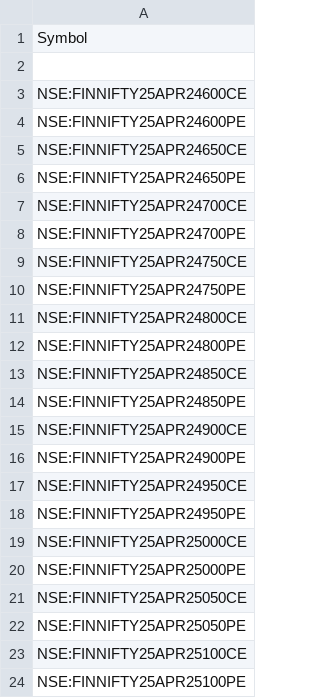
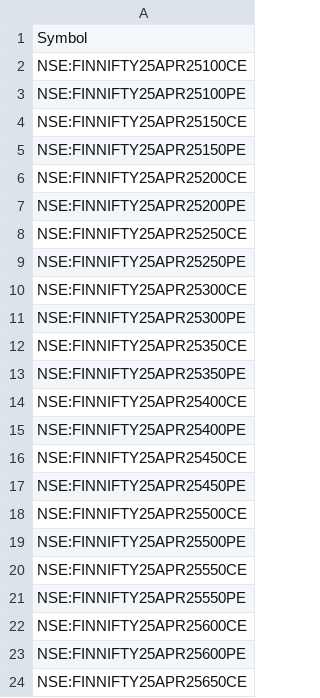
Before and after one commit to ghanshyam9009/FYERS-PROJECT, a CSV file: FINNIFTY.csv, drawn as a sheet; only a part is shown; the shorter side is filled out with more unchanged rows; removed rows and columns are numbered as before the commit, all else as after; the diff covers the shown part only; the diff names each change by its address in the sheet, - before the commit and + after, or states it on an @@ line.

```diff
--- a/FINNIFTY.csv
+++ b/FINNIFTY.csv
-row 2: (empty)
-row 3: NSE:FINNIFTY25APR24600CE
-row 4: NSE:FINNIFTY25APR24600PE
-row 5: NSE:FINNIFTY25APR24650CE
-row 6: NSE:FINNIFTY25APR24650PE
-row 7: NSE:FINNIFTY25APR24700CE
-row 8: NSE:FINNIFTY25APR24700PE
-row 9: NSE:FINNIFTY25APR24750CE
-row 10: NSE:FINNIFTY25APR24750PE
-row 11: NSE:FINNIFTY25APR24800CE
-row 12: NSE:FINNIFTY25APR24800PE
-row 13: NSE:FINNIFTY25APR24850CE
-row 14: NSE:FINNIFTY25APR24850PE
-row 15: NSE:FINNIFTY25APR24900CE
-row 16: NSE:FINNIFTY25APR24900PE
-row 17: NSE:FINNIFTY25APR24950CE
-row 18: NSE:FINNIFTY25APR24950PE
-row 19: NSE:FINNIFTY25APR25000CE
-row 20: NSE:FINNIFTY25APR25000PE
-row 21: NSE:FINNIFTY25APR25050CE
-row 22: NSE:FINNIFTY25APR25050PE
```
Also changed, not shown: 20 added rows and 20 edited cells elsewhere in this file, BANKNIFTY.csv.
